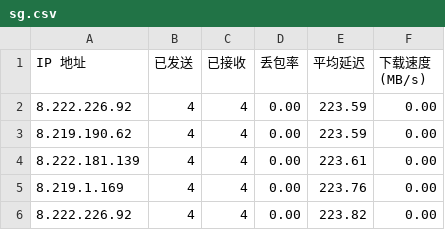
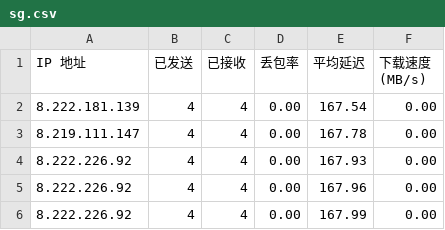
Before and after one commit to kaeltheron/youxuan, a CSV file: CloudflareST/sg.csv, drawn as a sheet.

```diff
--- a/CloudflareST/sg.csv
+++ b/CloudflareST/sg.csv
@@ -1,6 +1,6 @@
 IP 地址,已发送,已接收,丢包率,平均延迟,下载速度 (MB/s)
-8.222.226.92,4,4,0.00,223.59,0.00
-8.219.190.62,4,4,0.00,223.59,0.00
-8.222.181.139,4,4,0.00,223.61,0.00
-8.219.1.169,4,4,0.00,223.76,0.00
-8.222.226.92,4,4,0.00,223.82,0.00
+8.222.181.139,4,4,0.00,167.54,0.00
+8.219.111.147,4,4,0.00,167.78,0.00
+8.222.226.92,4,4,0.00,167.93,0.00
+8.222.226.92,4,4,0.00,167.96,0.00
+8.222.226.92,4,4,0.00,167.99,0.00
```
